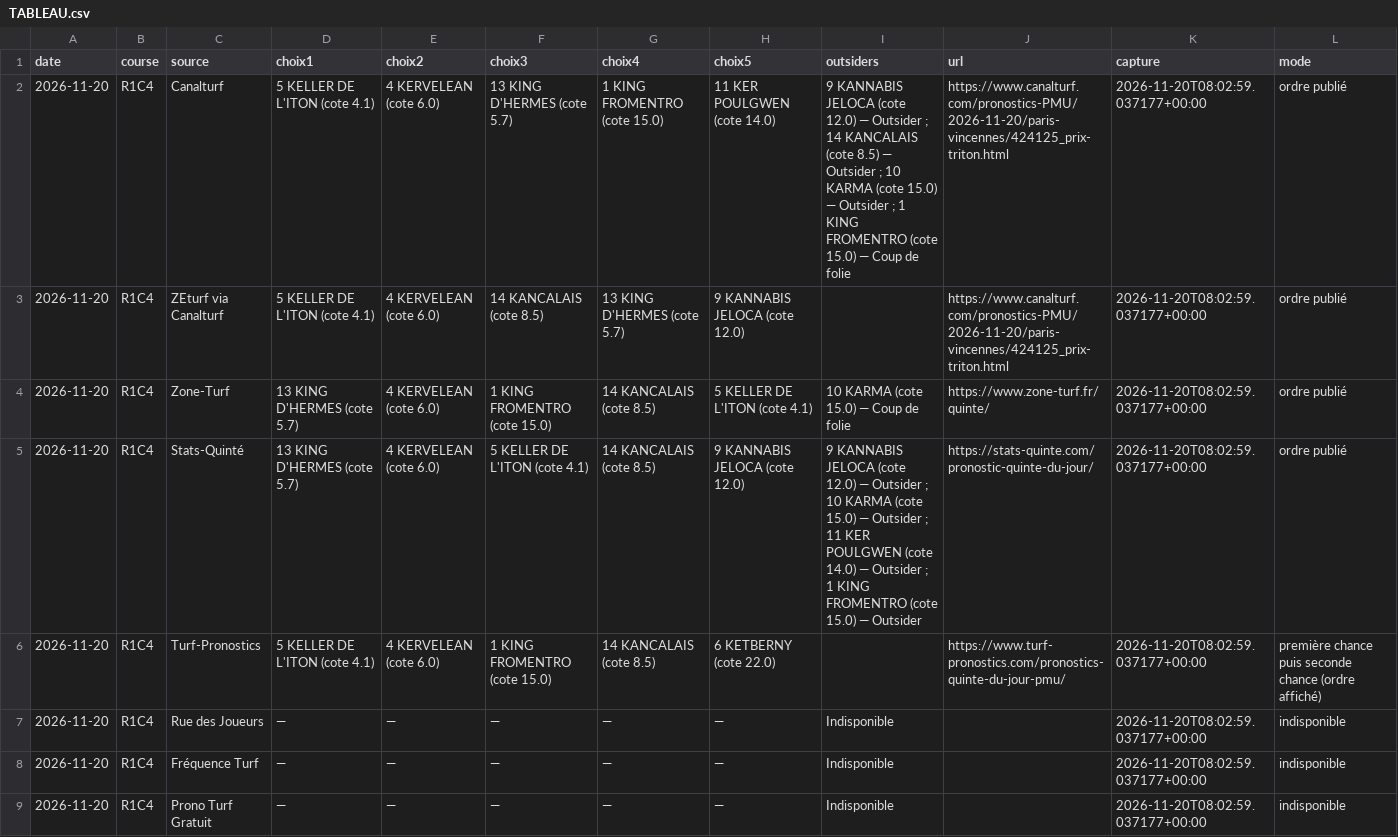
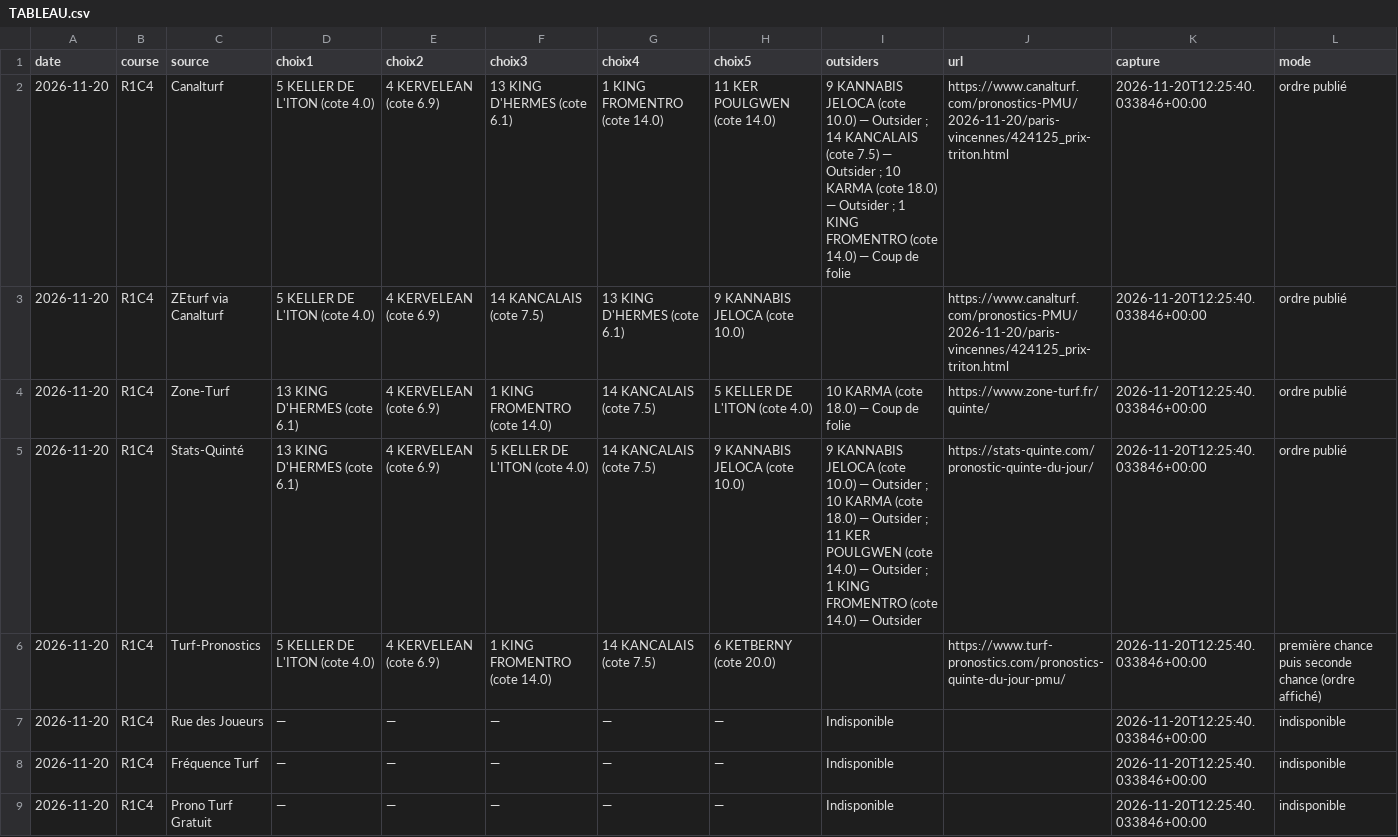
Before and after one commit to Pascalrive/pmu-scorer, a CSV file: consensus_pronostics/data/2026-11-20/TABLEAU.csv, drawn as a sheet.

Commit message:
Archive consensus editorial independant

```diff
--- a/consensus_pronostics/data/2026-11-20/TABLEAU.csv
+++ b/consensus_pronostics/data/2026-11-20/TABLEAU.csv
@@ -1,9 +1,9 @@
 date,course,source,choix1,choix2,choix3,choix4,choix5,outsiders,url,capture,mode
-2026-11-20,R1C4,Canalturf,5 KELLER DE L'ITON (cote 4.1),4 KERVELEAN (cote 6.0),13 KING D'HERMES (cote 5.7),1 KING FROMENTRO (cote 15.0),11 KER POULGWEN (cote 14.0),9 KANNABIS JELOCA (cote 12.0) — Outsider ; 14 KANCALAIS (cote 8.5) — Outsider ; 10 KARMA (cote 15.0) — Outsider ; 1 KING FROMENTRO (cote 15.0) — Coup de folie,https://www.canalturf.com/pronostics-PMU/2026-11-20/paris-vincennes/424125_prix-triton.html,2026-11-20T08:02:59.037177+00:00,ordre publié
-2026-11-20,R1C4,ZEturf via Canalturf,5 KELLER DE L'ITON (cote 4.1),4 KERVELEAN (cote 6.0),14 KANCALAIS (cote 8.5),13 KING D'HERMES (cote 5.7),9 KANNABIS JELOCA (cote 12.0),,https://www.canalturf.com/pronostics-PMU/2026-11-20/paris-vincennes/424125_prix-triton.html,2026-11-20T08:02:59.037177+00:00,ordre publié
-2026-11-20,R1C4,Zone-Turf,13 KING D'HERMES (cote 5.7),4 KERVELEAN (cote 6.0),1 KING FROMENTRO (cote 15.0),14 KANCALAIS (cote 8.5),5 KELLER DE L'ITON (cote 4.1),10 KARMA (cote 15.0) — Coup de folie,https://www.zone-turf.fr/quinte/,2026-11-20T08:02:59.037177+00:00,ordre publié
-2026-11-20,R1C4,Stats-Quinté,13 KING D'HERMES (cote 5.7),4 KERVELEAN (cote 6.0),5 KELLER DE L'ITON (cote 4.1),14 KANCALAIS (cote 8.5),9 KANNABIS JELOCA (cote 12.0),9 KANNABIS JELOCA (cote 12.0) — Outsider ; 10 KARMA (cote 15.0) — Outsider ; 11 KER POULGWEN (cote 14.0) — Outsider ; 1 KING FROMENTRO (cote 15.0) — Outsider,https://stats-quinte.com/pronostic-quinte-du-jour/,2026-11-20T08:02:59.037177+00:00,ordre publié
-2026-11-20,R1C4,Turf-Pronostics,5 KELLER DE L'ITON (cote 4.1),4 KERVELEAN (cote 6.0),1 KING FROMENTRO (cote 15.0),14 KANCALAIS (cote 8.5),6 KETBERNY (cote 22.0),,https://www.turf-pronostics.com/pronostics-quinte-du-jour-pmu/,2026-11-20T08:02:59.037177+00:00,première chance puis seconde chance (ordre affiché)
-2026-11-20,R1C4,Rue des Joueurs,—,—,—,—,—,Indisponible,,2026-11-20T08:02:59.037177+00:00,indisponible
-2026-11-20,R1C4,Fréquence Turf,—,—,—,—,—,Indisponible,,2026-11-20T08:02:59.037177+00:00,indisponible
-2026-11-20,R1C4,Prono Turf Gratuit,—,—,—,—,—,Indisponible,,2026-11-20T08:02:59.037177+00:00,indisponible
+2026-11-20,R1C4,Canalturf,5 KELLER DE L'ITON (cote 4.0),4 KERVELEAN (cote 6.9),13 KING D'HERMES (cote 6.1),1 KING FROMENTRO (cote 14.0),11 KER POULGWEN (cote 14.0),9 KANNABIS JELOCA (cote 10.0) — Outsider ; 14 KANCALAIS (cote 7.5) — Outsider ; 10 KARMA (cote 18.0) — Outsider ; 1 KING FROMENTRO (cote 14.0) — Coup de folie,https://www.canalturf.com/pronostics-PMU/2026-11-20/paris-vincennes/424125_prix-triton.html,2026-11-20T12:25:40.033846+00:00,ordre publié
+2026-11-20,R1C4,ZEturf via Canalturf,5 KELLER DE L'ITON (cote 4.0),4 KERVELEAN (cote 6.9),14 KANCALAIS (cote 7.5),13 KING D'HERMES (cote 6.1),9 KANNABIS JELOCA (cote 10.0),,https://www.canalturf.com/pronostics-PMU/2026-11-20/paris-vincennes/424125_prix-triton.html,2026-11-20T12:25:40.033846+00:00,ordre publié
+2026-11-20,R1C4,Zone-Turf,13 KING D'HERMES (cote 6.1),4 KERVELEAN (cote 6.9),1 KING FROMENTRO (cote 14.0),14 KANCALAIS (cote 7.5),5 KELLER DE L'ITON (cote 4.0),10 KARMA (cote 18.0) — Coup de folie,https://www.zone-turf.fr/quinte/,2026-11-20T12:25:40.033846+00:00,ordre publié
+2026-11-20,R1C4,Stats-Quinté,13 KING D'HERMES (cote 6.1),4 KERVELEAN (cote 6.9),5 KELLER DE L'ITON (cote 4.0),14 KANCALAIS (cote 7.5),9 KANNABIS JELOCA (cote 10.0),9 KANNABIS JELOCA (cote 10.0) — Outsider ; 10 KARMA (cote 18.0) — Outsider ; 11 KER POULGWEN (cote 14.0) — Outsider ; 1 KING FROMENTRO (cote 14.0) — Outsider,https://stats-quinte.com/pronostic-quinte-du-jour/,2026-11-20T12:25:40.033846+00:00,ordre publié
+2026-11-20,R1C4,Turf-Pronostics,5 KELLER DE L'ITON (cote 4.0),4 KERVELEAN (cote 6.9),1 KING FROMENTRO (cote 14.0),14 KANCALAIS (cote 7.5),6 KETBERNY (cote 20.0),,https://www.turf-pronostics.com/pronostics-quinte-du-jour-pmu/,2026-11-20T12:25:40.033846+00:00,première chance puis seconde chance (ordre affiché)
+2026-11-20,R1C4,Rue des Joueurs,—,—,—,—,—,Indisponible,,2026-11-20T12:25:40.033846+00:00,indisponible
+2026-11-20,R1C4,Fréquence Turf,—,—,—,—,—,Indisponible,,2026-11-20T12:25:40.033846+00:00,indisponible
+2026-11-20,R1C4,Prono Turf Gratuit,—,—,—,—,—,Indisponible,,2026-11-20T12:25:40.033846+00:00,indisponible
```
Also changed, not shown: 4 other files.
